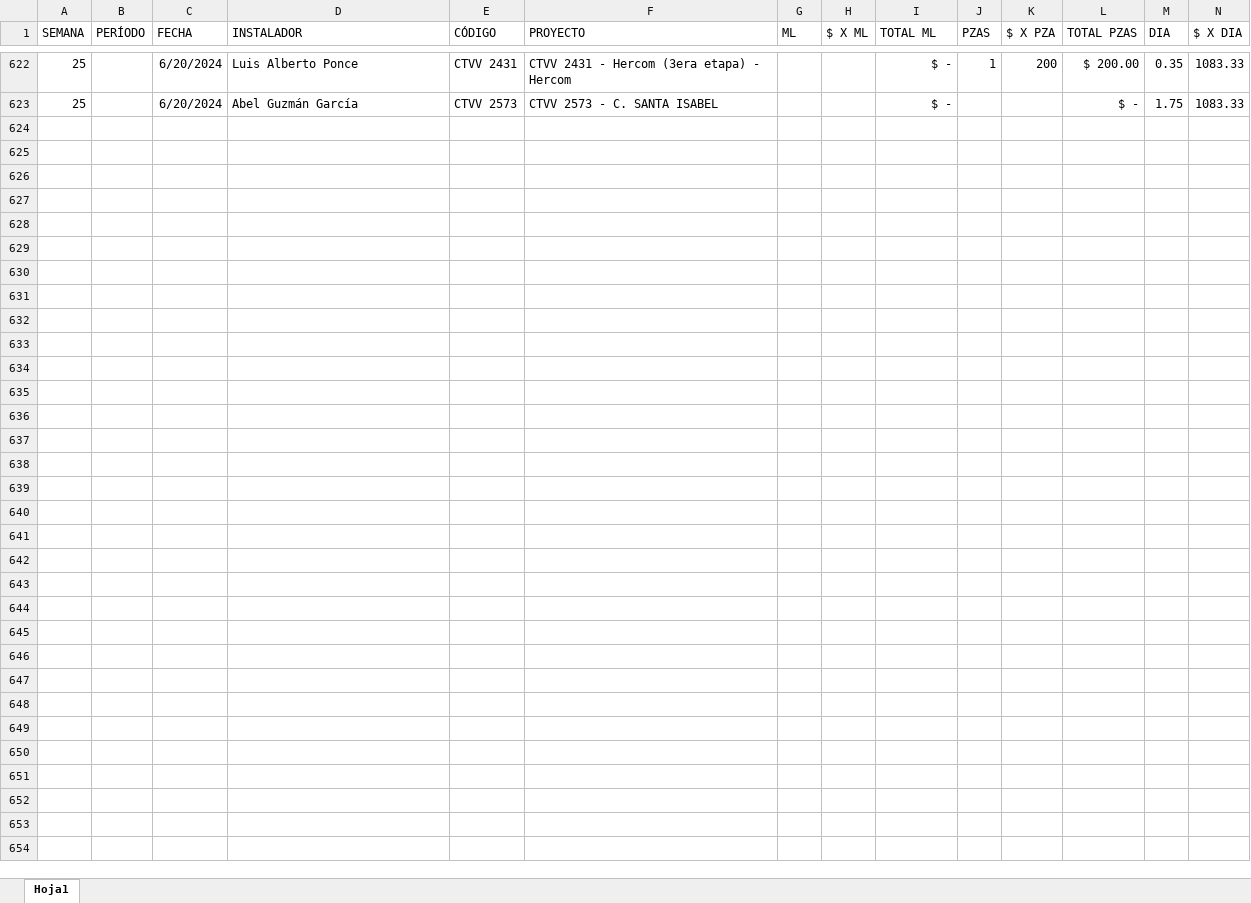
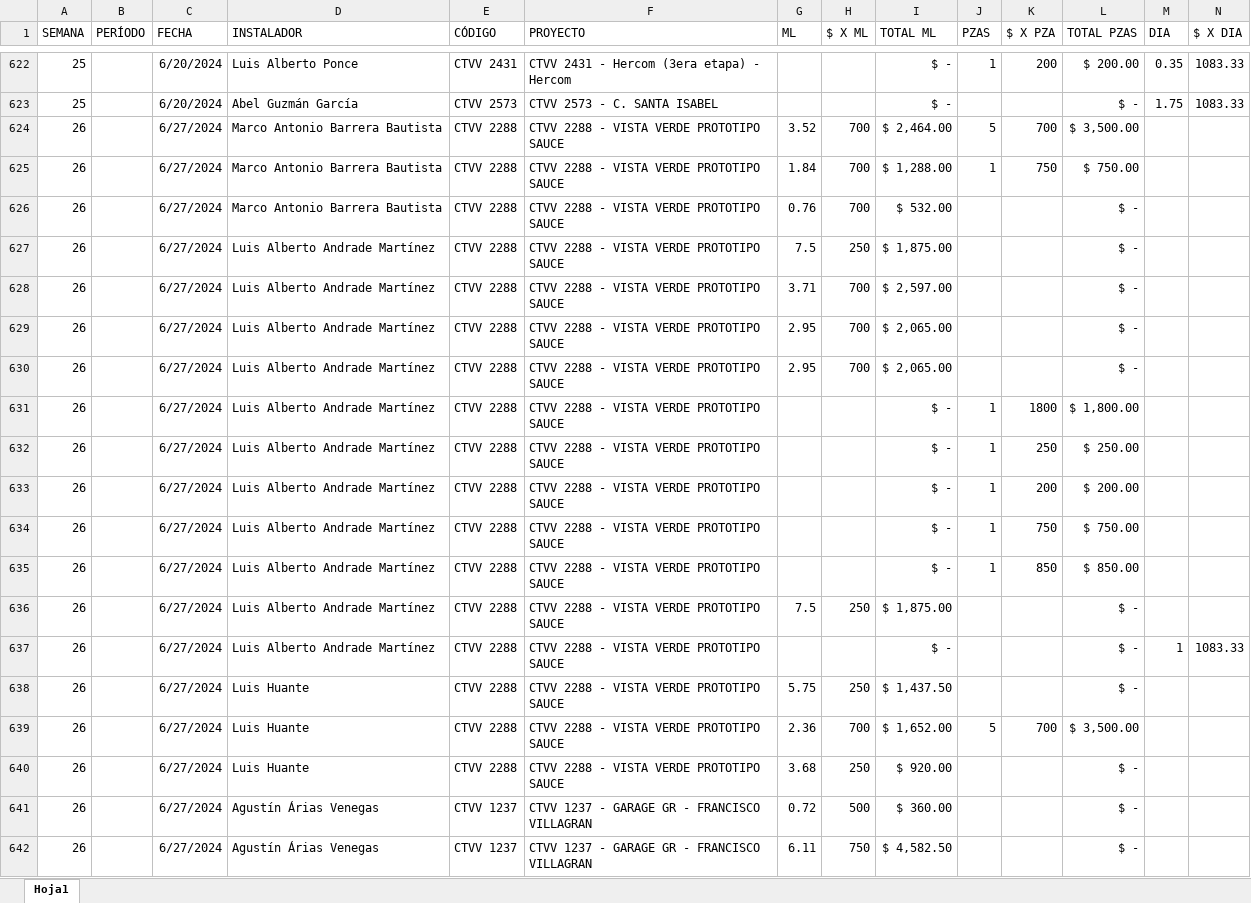
Before and after one commit to FerUlaje/Pruebas-Boton, an Excel workbook: datasets/destajo.xlsx, sheet Hoja1, drawn as a sheet; only a part is shown, gaps mark what is left out; values as stored, in another font and other column widths than the file's, no borders; table styles not drawn; rows hold the shown columns only; the diff covers the shown part only; the diff names each change by its address in the sheet, - before the commit and + after, or states it on an @@ line.

Commit message:
Hrs y Destajo Sem 26

```diff
--- a/datasets/destajo.xlsx (sheet Hoja1)
+++ b/datasets/destajo.xlsx (sheet Hoja1)
+row 624: 26 |  | 6/27/2024 | Marco Antonio Barrera Bautista | CTVV 2288 | CTVV 2288 - VISTA VERDE PROTOTIPO SAUCE | 3.52 | 700 | $ 2,464.00 | 5 | 700 | $ 3,500.00
+row 625: 26 |  | 6/27/2024 | Marco Antonio Barrera Bautista | CTVV 2288 | CTVV 2288 - VISTA VERDE PROTOTIPO SAUCE | 1.84 | 700 | $ 1,288.00 | 1 | 750 | $ 750.00
+row 626: 26 |  | 6/27/2024 | Marco Antonio Barrera Bautista | CTVV 2288 | CTVV 2288 - VISTA VERDE PROTOTIPO SAUCE | 0.76 | 700 | $ 532.00 |  |  | $ -
+row 627: 26 |  | 6/27/2024 | Luis Alberto Andrade Martínez | CTVV 2288 | CTVV 2288 - VISTA VERDE PROTOTIPO SAUCE | 7.5 | 250 | $ 1,875.00 |  |  | $ -
+row 628: 26 |  | 6/27/2024 | Luis Alberto Andrade Martínez | CTVV 2288 | CTVV 2288 - VISTA VERDE PROTOTIPO SAUCE | 3.71 | 700 | $ 2,597.00 |  |  | $ -
+row 629: 26 |  | 6/27/2024 | Luis Alberto Andrade Martínez | CTVV 2288 | CTVV 2288 - VISTA VERDE PROTOTIPO SAUCE | 2.95 | 700 | $ 2,065.00 |  |  | $ -
+row 630: 26 |  | 6/27/2024 | Luis Alberto Andrade Martínez | CTVV 2288 | CTVV 2288 - VISTA VERDE PROTOTIPO SAUCE | 2.95 | 700 | $ 2,065.00 |  |  | $ -
+row 631: 26 |  | 6/27/2024 | Luis Alberto Andrade Martínez | CTVV 2288 | CTVV 2288 - VISTA VERDE PROTOTIPO SAUCE |  |  | $ - | 1 | 1800 | $ 1,800.00
+row 632: 26 |  | 6/27/2024 | Luis Alberto Andrade Martínez | CTVV 2288 | CTVV 2288 - VISTA VERDE PROTOTIPO SAUCE |  |  | $ - | 1 | 250 | $ 250.00
+row 633: 26 |  | 6/27/2024 | Luis Alberto Andrade Martínez | CTVV 2288 | CTVV 2288 - VISTA VERDE PROTOTIPO SAUCE |  |  | $ - | 1 | 200 | $ 200.00
+row 634: 26 |  | 6/27/2024 | Luis Alberto Andrade Martínez | CTVV 2288 | CTVV 2288 - VISTA VERDE PROTOTIPO SAUCE |  |  | $ - | 1 | 750 | $ 750.00
+row 635: 26 |  | 6/27/2024 | Luis Alberto Andrade Martínez | CTVV 2288 | CTVV 2288 - VISTA VERDE PROTOTIPO SAUCE |  |  | $ - | 1 | 850 | $ 850.00
+row 636: 26 |  | 6/27/2024 | Luis Alberto Andrade Martínez | CTVV 2288 | CTVV 2288 - VISTA VERDE PROTOTIPO SAUCE | 7.5 | 250 | $ 1,875.00 |  |  | $ -
+row 637: 26 |  | 6/27/2024 | Luis Alberto Andrade Martínez | CTVV 2288 | CTVV 2288 - VISTA VERDE PROTOTIPO SAUCE |  |  | $ - |  |  | $ - | 1 | 1083.33
+row 638: 26 |  | 6/27/2024 | Luis Huante | CTVV 2288 | CTVV 2288 - VISTA VERDE PROTOTIPO SAUCE | 5.75 | 250 | $ 1,437.50 |  |  | $ -
+row 639: 26 |  | 6/27/2024 | Luis Huante | CTVV 2288 | CTVV 2288 - VISTA VERDE PROTOTIPO SAUCE | 2.36 | 700 | $ 1,652.00 | 5 | 700 | $ 3,500.00
+row 640: 26 |  | 6/27/2024 | Luis Huante | CTVV 2288 | CTVV 2288 - VISTA VERDE PROTOTIPO SAUCE | 3.68 | 250 | $ 920.00 |  |  | $ -
+row 641: 26 |  | 6/27/2024 | Agustín Árias Venegas | CTVV 1237 | CTVV 1237 - GARAGE GR - FRANCISCO VILLAGRAN | 0.72 | 500 | $ 360.00 |  |  | $ -
+row 642: 26 |  | 6/27/2024 | Agustín Árias Venegas | CTVV 1237 | CTVV 1237 - GARAGE GR - FRANCISCO VILLAGRAN | 6.11 | 750 | $ 4,582.50 |  |  | $ -
```
Also changed, not shown: 33 added rows elsewhere in this sheet, datasets/horas_extras_2024.xlsx.
